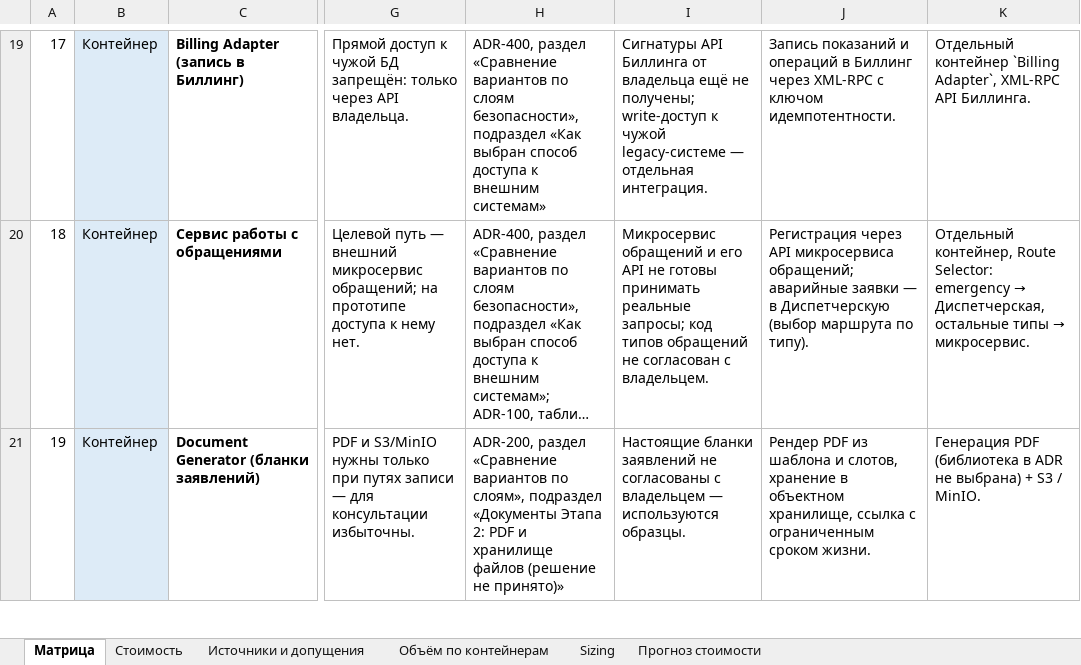
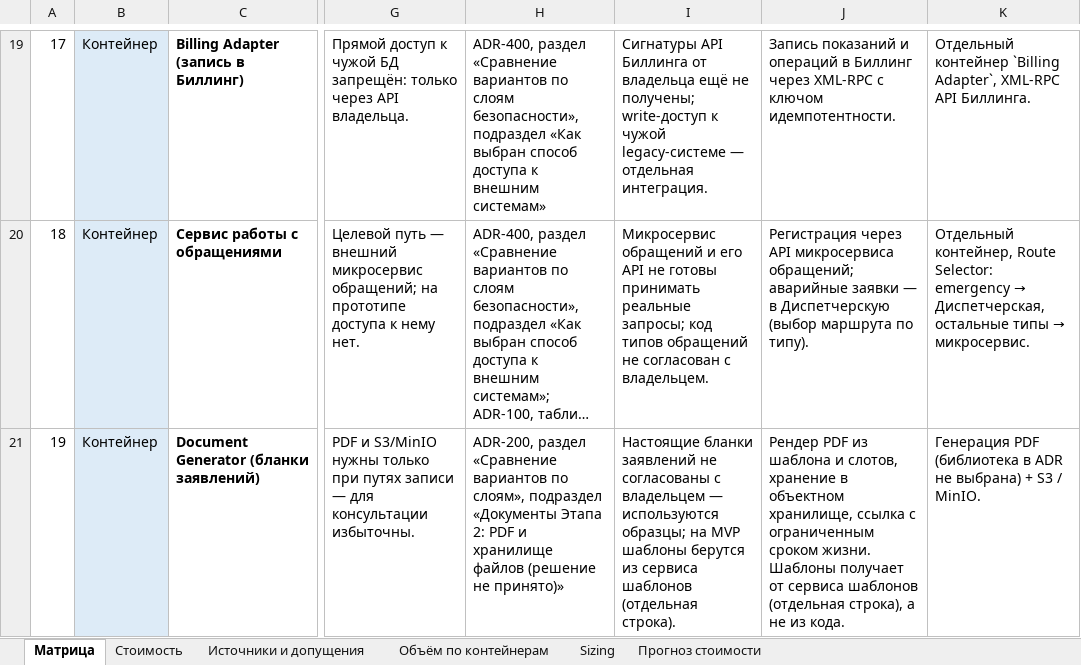
Before and after one commit to barinoff1989/vodokanal-assistant, an Excel workbook: AI_docs/Tech_Stack_Matrix.xlsx, sheet Матрица, drawn as a sheet; only a part is shown, gaps mark what is left out; long unchanged cells end in …; values as stored, in another font and other column widths than the file's, no borders; the diff covers the shown part only; the diff names each change by its address in the sheet, - before the commit and + after, or states it on an @@ line.

```diff
--- a/AI_docs/Tech_Stack_Matrix.xlsx (sheet Матрица)
+++ b/AI_docs/Tech_Stack_Matrix.xlsx (sheet Матрица)
-I21: …— используются образцы.
+I21: …— используются образцы; на MVP шаблоны берутся из сервиса шаблонов (отдельная строка).
-J21: …сроком жизни.
+J21: …сроком жизни. Шаблоны получает от сервиса шаблонов (отдельная строка), а не из кода.
```
Also changed, not shown: 1 added row, 2 edited cells and row numbers in column A elsewhere in this sheet, sheet Sizing, sheet Стоимость, sheet Источники и допущения, sheet Объём по контейнерам, 4 other files.
